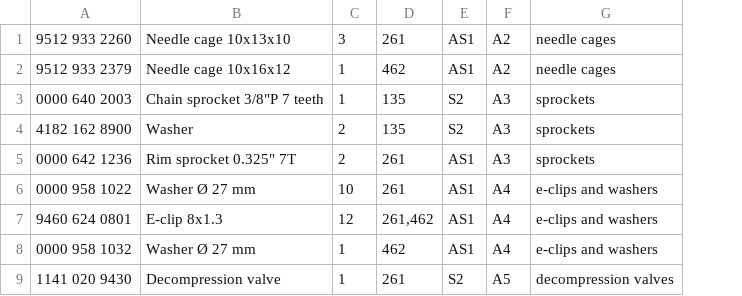
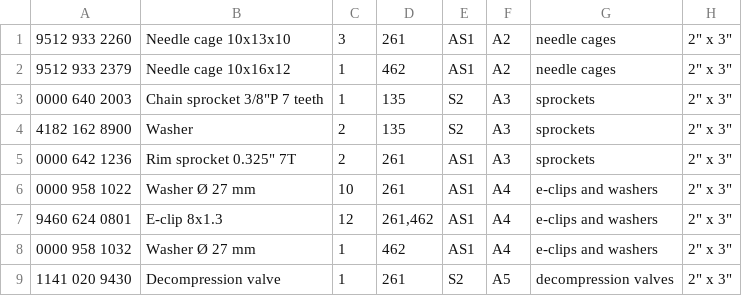
Before and after one commit to rduncangt/frk-management, a TSV file: frk_items.tsv, drawn as a sheet; only a part is shown; the diff names each change by its address in the sheet, - before the commit and + after, or states it on an @@ line.

Commit message:
Added bag sizes for each item.
Lines now have a field for the resealable bag size suggested to
contain the item.

Bag sizes may be 2"x3", 3"x4", or 4"x6".
Items stored loose, e.g., in the open toolbox areas, may instead have
a trailing dash.

Examples:
4180 160 2000	Clutch	1	135	S2	D2	clutches	4" x 6"
1121 640 7111	Worm	3	261	S2	D3	oil pump hardware	2" x 3"
1141 140 4400	Air filter HD2	1	261	S1	O1	air filters, filler caps	-

```diff
--- a/frk_items.tsv
+++ b/frk_items.tsv
+column H, rows 1-9: all 2" x 3"
```
